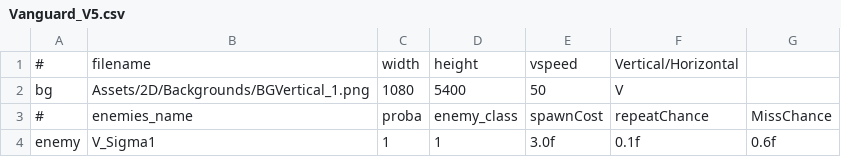
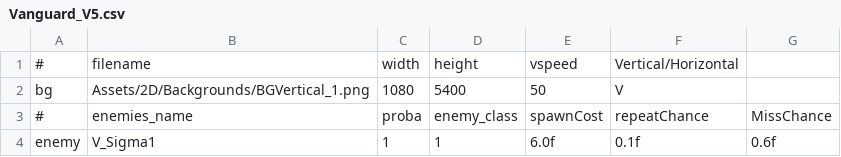
Before and after one commit to StarfighterDevTeam/StarFighter, a CSV file: Unstable/StarFighter/StarFighter/Assets/Scripts/Scenes/Generated/Vanguard_V5.csv, drawn as a sheet.

```diff
--- a/Unstable/StarFighter/StarFighter/Assets/Scripts/Scenes/Generated/Vanguard_V5.csv
+++ b/Unstable/StarFighter/StarFighter/Assets/Scripts/Scenes/Generated/Vanguard_V5.csv
@@ -3,2 +3,2 @@ bg,Assets/2D/Backgrounds/BGVertical_1.png,1080,5400,50,V,
 #,enemies_name,proba,enemy_class,spawnCost,repeatChance,MissChance
-enemy,V_Sigma1,1,1,3.0f,0.1f,0.6f
+enemy,V_Sigma1,1,1,6.0f,0.1f,0.6f
```
Also changed, not shown: Unstable/StarFighter/StarFighter/Assets/Scripts/Generated/EnemyPhases.csv, 3 other files.
